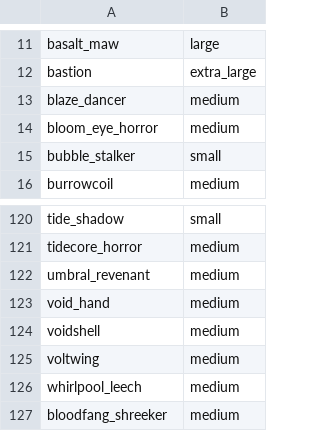
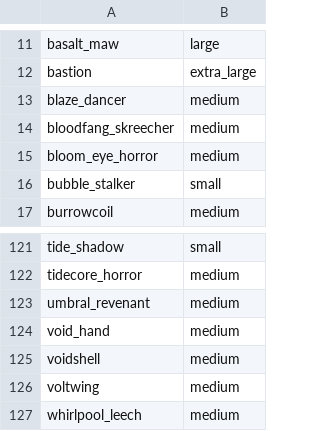
Before and after one commit to DaringDuck96/Serantis, a TSV file: tools/model_sizes.tsv, drawn as a sheet; only a part is shown, gaps mark what is left out.

```diff
--- a/tools/model_sizes.tsv
+++ b/tools/model_sizes.tsv
@@ -13,2 +13,3 @@ bastion	extra_large
 blaze_dancer	medium
+bloodfang_skreecher	medium
 bloom_eye_horror	medium
@@ -126,2 +127 @@ voltwing	medium
 whirlpool_leech	medium
-bloodfang_shreeker	medium
```
Also changed, not shown: addons/ahrivaea-battle/serantis_battle/creature_sounds.tsv, addons/ahrivaea-battle/serantis_battle/footprints.tsv, 15 other files.
